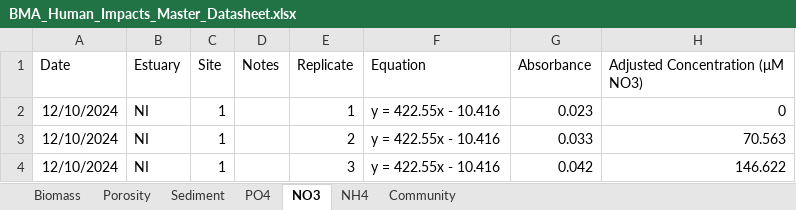
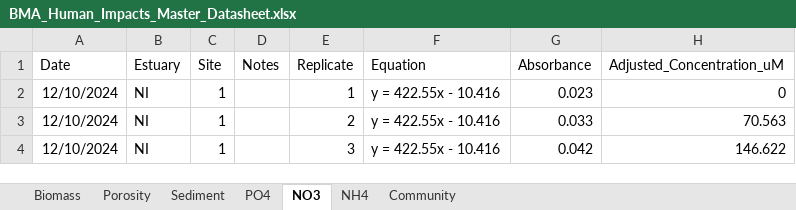
Before and after one commit to Hgfishguy/MS_Thesis_Stats, an Excel workbook: Data/BMA_Human_Impacts_Master_Datasheet.xlsx, sheet NO3, drawn as a sheet; only a part is shown; values as stored, in another font and other column widths than the file's, no borders; the diff names each change by its address in the sheet, - before the commit and + after, or states it on an @@ line.

```diff
--- a/Data/BMA_Human_Impacts_Master_Datasheet.xlsx (sheet NO3)
+++ b/Data/BMA_Human_Impacts_Master_Datasheet.xlsx (sheet NO3)
-H1: Adjusted Concentration (μM NO3)
+H1: Adjusted_Concentration_uM
```
Also changed, not shown: sheet PO4, sheet NH4, 2 other files.
